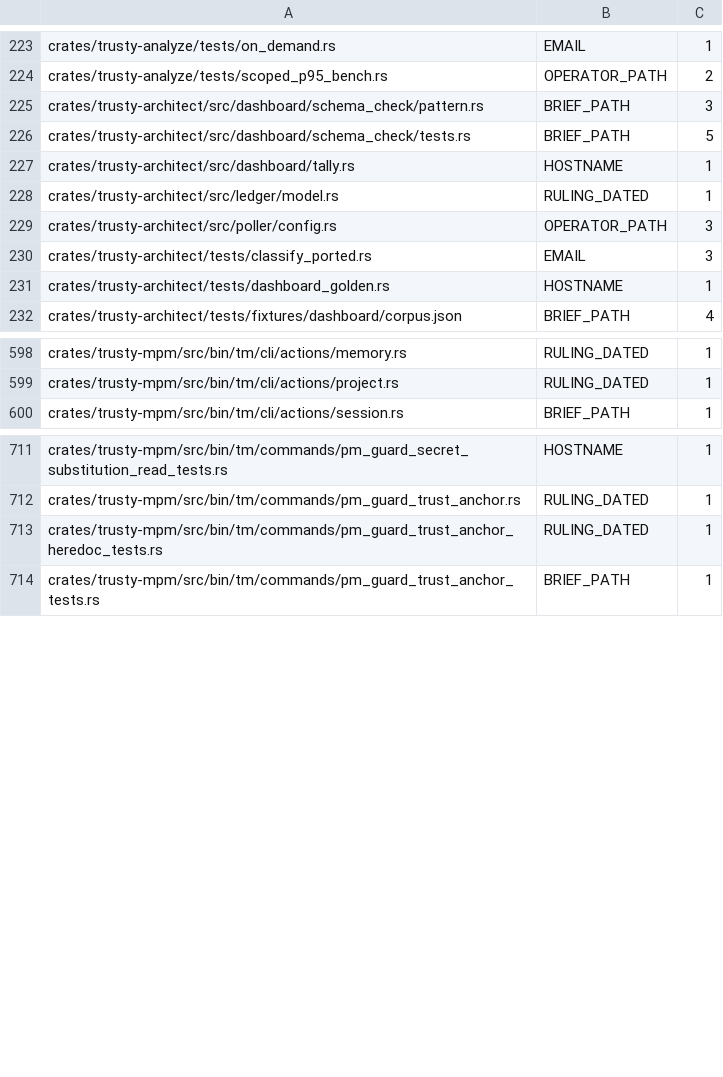
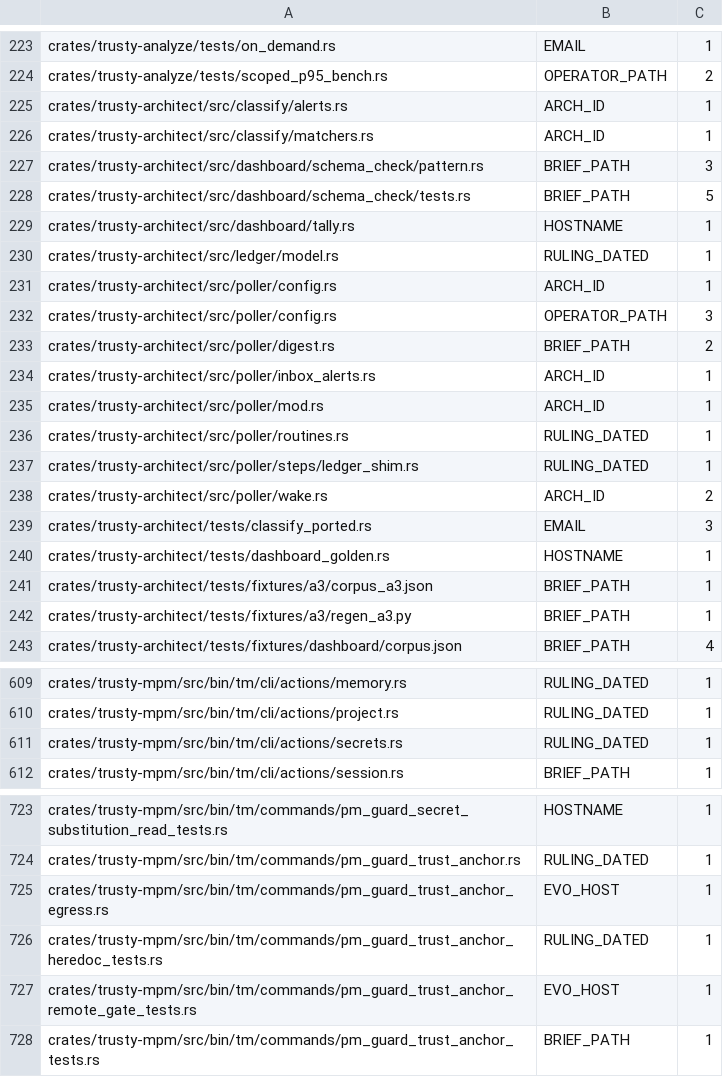
Before and after one commit to bobmatnyc/trusty-tools, a TSV file: scripts/public_leak_baseline.tsv, drawn as a sheet; only a part is shown, gaps mark what is left out; the diff covers the shown part only.

```diff
--- a/scripts/public_leak_baseline.tsv
+++ b/scripts/public_leak_baseline.tsv
@@ -224,2 +224,4 @@ crates/trusty-analyze/tests/on_demand.rs	EMAIL	1
 crates/trusty-analyze/tests/scoped_p95_bench.rs	OPERATOR_PATH	2
+crates/trusty-architect/src/classify/alerts.rs	ARCH_ID	1
+crates/trusty-architect/src/classify/matchers.rs	ARCH_ID	1
 crates/trusty-architect/src/dashboard/schema_check/pattern.rs	BRIEF_PATH	3
@@ -228,5 +230,14 @@ crates/trusty-architect/src/dashboard/tally.rs	HOSTNAME	1
 crates/trusty-architect/src/ledger/model.rs	RULING_DATED	1
+crates/trusty-architect/src/poller/config.rs	ARCH_ID	1
 crates/trusty-architect/src/poller/config.rs	OPERATOR_PATH	3
+crates/trusty-architect/src/poller/digest.rs	BRIEF_PATH	2
+crates/trusty-architect/src/poller/inbox_alerts.rs	ARCH_ID	1
+crates/trusty-architect/src/poller/mod.rs	ARCH_ID	1
+crates/trusty-architect/src/poller/routines.rs	RULING_DATED	1
+crates/trusty-architect/src/poller/steps/ledger_shim.rs	RULING_DATED	1
+crates/trusty-architect/src/poller/wake.rs	ARCH_ID	2
 crates/trusty-architect/tests/classify_ported.rs	EMAIL	3
 crates/trusty-architect/tests/dashboard_golden.rs	HOSTNAME	1
+crates/trusty-architect/tests/fixtures/a3/corpus_a3.json	BRIEF_PATH	1
+crates/trusty-architect/tests/fixtures/a3/regen_a3.py	BRIEF_PATH	1
 crates/trusty-architect/tests/fixtures/dashboard/corpus.json	BRIEF_PATH	4
@@ -599,2 +610,3 @@ crates/trusty-mpm/src/bin/tm/cli/actions/memory.rs	RULING_DATED	1
 crates/trusty-mpm/src/bin/tm/cli/actions/project.rs	RULING_DATED	1
+crates/trusty-mpm/src/bin/tm/cli/actions/secrets.rs	RULING_DATED	1
 crates/trusty-mpm/src/bin/tm/cli/actions/session.rs	BRIEF_PATH	1
@@ -712,3 +724,5 @@ crates/trusty-mpm/src/bin/tm/commands/pm_guard_secret_substitution_read_tests.rs
 crates/trusty-mpm/src/bin/tm/commands/pm_guard_trust_anchor.rs	RULING_DATED	1
+crates/trusty-mpm/src/bin/tm/commands/pm_guard_trust_anchor_egress.rs	EVO_HOST	1
 crates/trusty-mpm/src/bin/tm/commands/pm_guard_trust_anchor_heredoc_tests.rs	RULING_DATED	1
+crates/trusty-mpm/src/bin/tm/commands/pm_guard_trust_anchor_remote_gate_tests.rs	EVO_HOST	1
 crates/trusty-mpm/src/bin/tm/commands/pm_guard_trust_anchor_tests.rs	BRIEF_PATH	1
```
Also changed, not shown: 8 added rows and 2 edited cells elsewhere in this file, scripts/public_leak_private_allowlist.tsv, 2 other files.
